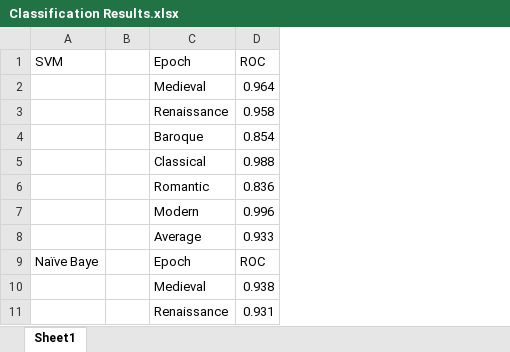
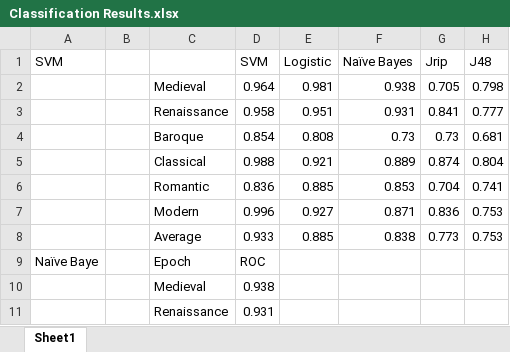
Before and after one commit to rstrelow001/CSCI-UR-Music-Composition, an Excel workbook: Charts/Classification Results.xlsx, sheet Sheet1, drawn as a sheet; only a part is shown; values as stored, in another font and other column widths than the file's, no borders; charts and pictures not drawn; the diff names each change by its address in the sheet, - before the commit and + after, or states it on an @@ line.

```diff
--- a/Charts/Classification Results.xlsx (sheet Sheet1)
+++ b/Charts/Classification Results.xlsx (sheet Sheet1)
+column E (Logistic), rows 2-8: 0.981 | 0.951 | 0.808 | 0.921 | 0.885 | 0.927 | 0.885
+column F (Naïve Bayes), rows 2-8: 0.938 | 0.931 | 0.73 | 0.889 | 0.853 | 0.871 | 0.838
+column G (Jrip), rows 2-8: 0.705 | 0.841 | 0.73 | 0.874 | 0.704 | 0.836 | 0.773
+column H (J48), rows 2-8: 0.798 | 0.777 | 0.681 | 0.804 | 0.741 | 0.753 | 0.753
-C1: Epoch
+C1: (empty)
-D1: ROC
+D1: SVM
```
Also changed, not shown: charts or pictures, 25 other files.
